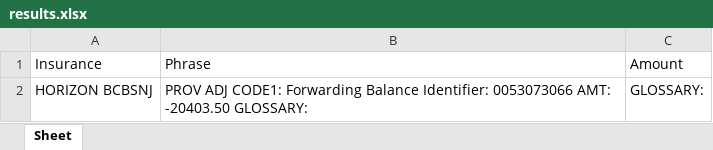
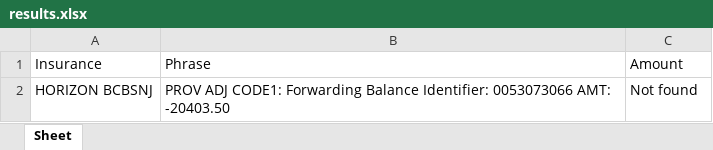
Before and after one commit to ksoCheese/EOB-Reader, an Excel workbook: results.xlsx, sheet Sheet, drawn as a sheet; values as stored, in another font and other column widths than the file's, no borders; the diff names each change by its address in the sheet, - before the commit and + after, or states it on an @@ line.

```diff
--- a/results.xlsx (sheet Sheet)
+++ b/results.xlsx (sheet Sheet)
-B2: …AMT: -20403.50 GLOSSARY:
+B2: …AMT: -20403.50
-C2: GLOSSARY:
+C2: Not found
```
Also changed, not shown: 1 other file.
